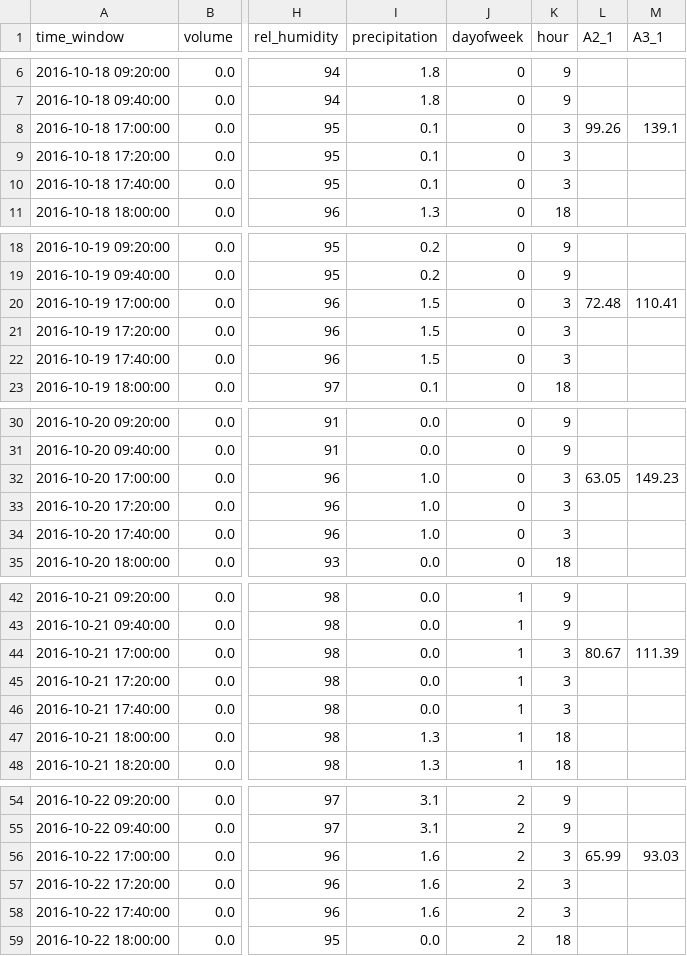
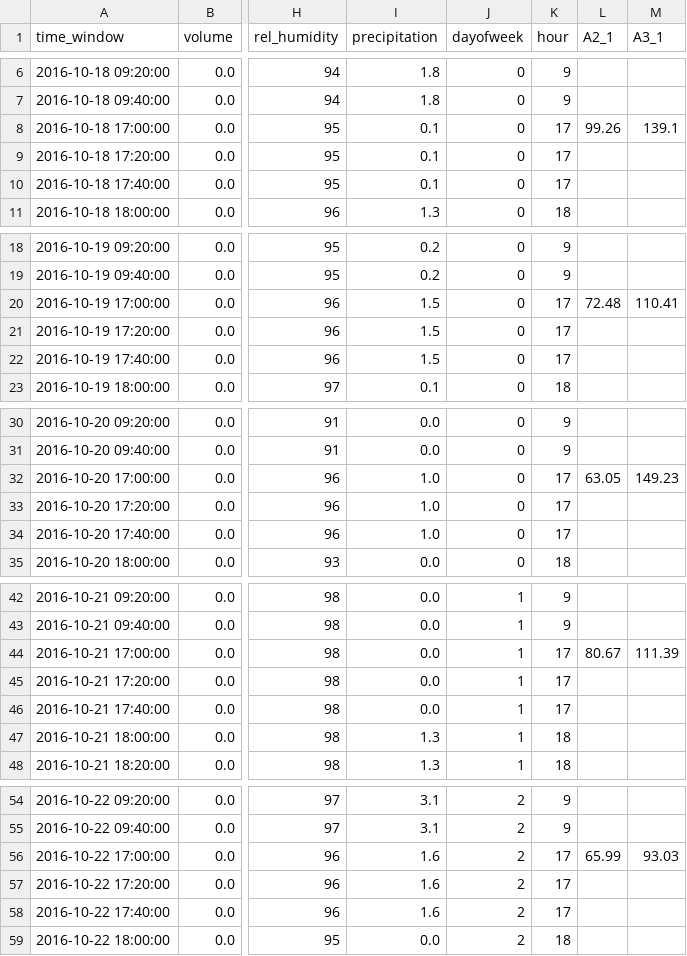
Before and after one commit to Gan-Jiang/KDD-CUP-2017, a CSV file: dataSets/testing_phase1/data_3_0_final.csv, drawn as a sheet; only a part is shown, gaps mark what is left out; the diff covers the shown part only; the diff names each change by its address in the sheet, - before the commit and + after, or states it on an @@ line.

```diff
--- a/dataSets/testing_phase1/data_3_0_final.csv
+++ b/dataSets/testing_phase1/data_3_0_final.csv
-K8:K10 (hour): 3
+K8:K10 (hour): 17
-K20:K22 (hour): 3
+K20:K22 (hour): 17
-K32:K34 (hour): 3
+K32:K34 (hour): 17
-K44:K46 (hour): 3
+K44:K46 (hour): 17
-K56:K58 (hour): 3
+K56:K58 (hour): 17
```
Also changed, not shown: 6 edited cells elsewhere in this file, dataSets/testing_phase1/backup2.csv, 9 other files.
